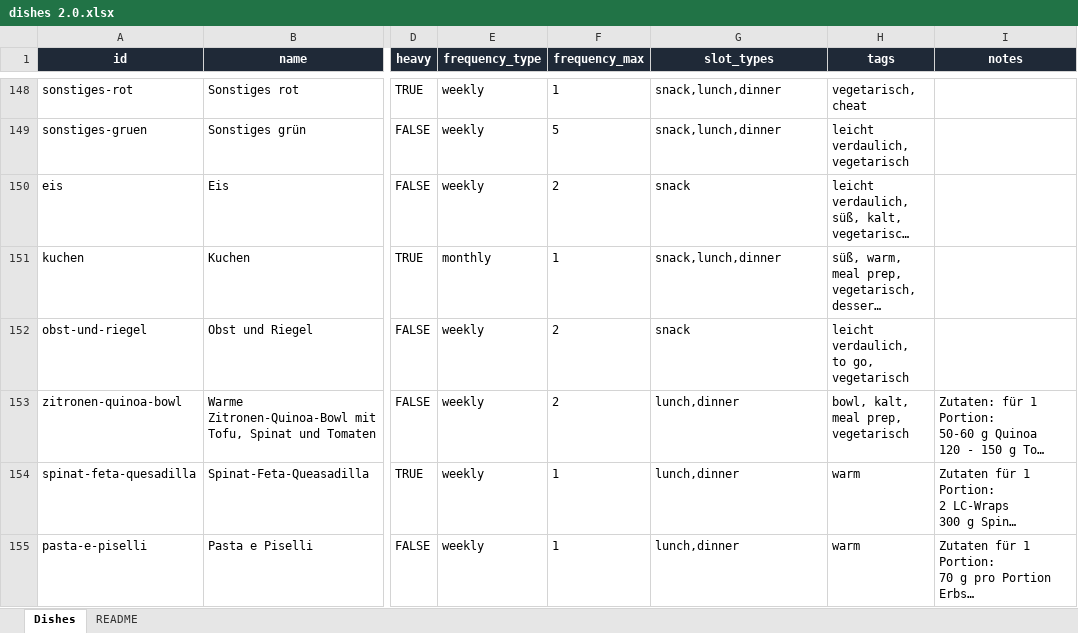
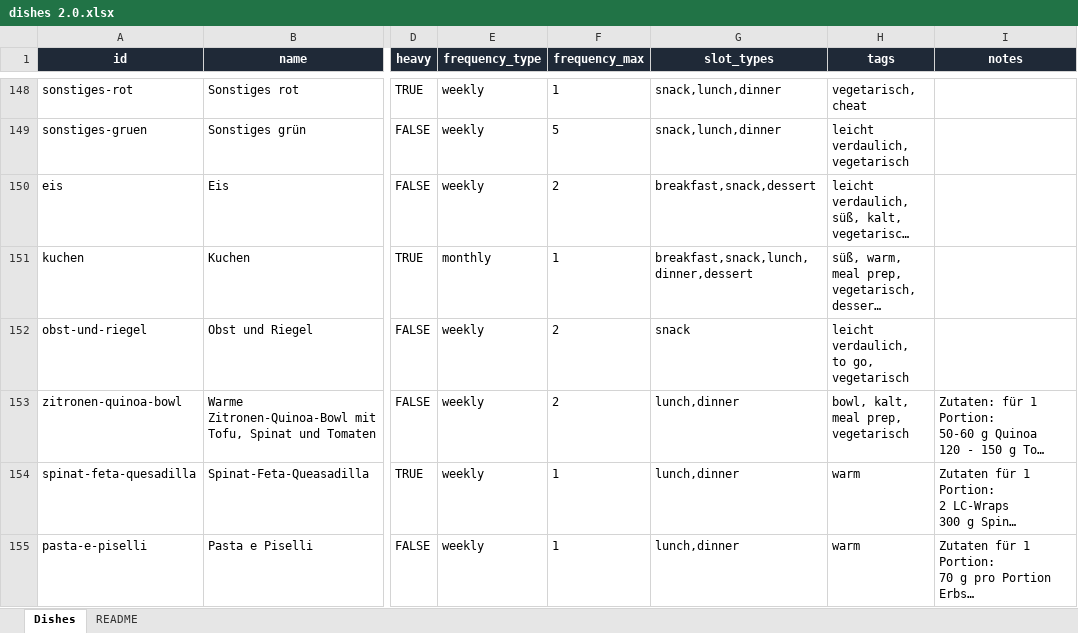
Before and after one commit to johannesnagl/ampel, an Excel workbook: data/dishes 2.0.xlsx, sheet Dishes, drawn as a sheet; only a part is shown, gaps mark what is left out; long unchanged cells end in …; values as stored, in another font and other column widths than the file's, no borders; the diff covers the shown part only; the diff names each change by its address in the sheet, - before the commit and + after, or states it on an @@ line.

```diff
--- a/data/dishes 2.0.xlsx (sheet Dishes)
+++ b/data/dishes 2.0.xlsx (sheet Dishes)
-G150 (slot_types): snack
+G150 (slot_types): breakfast,snack,dessert
-G151 (slot_types): snack,lunch,dinner
+G151 (slot_types): breakfast,snack,lunch,dinner,dessert
```
Also changed, not shown: 19 edited cells elsewhere in this sheet, 10 other files.
